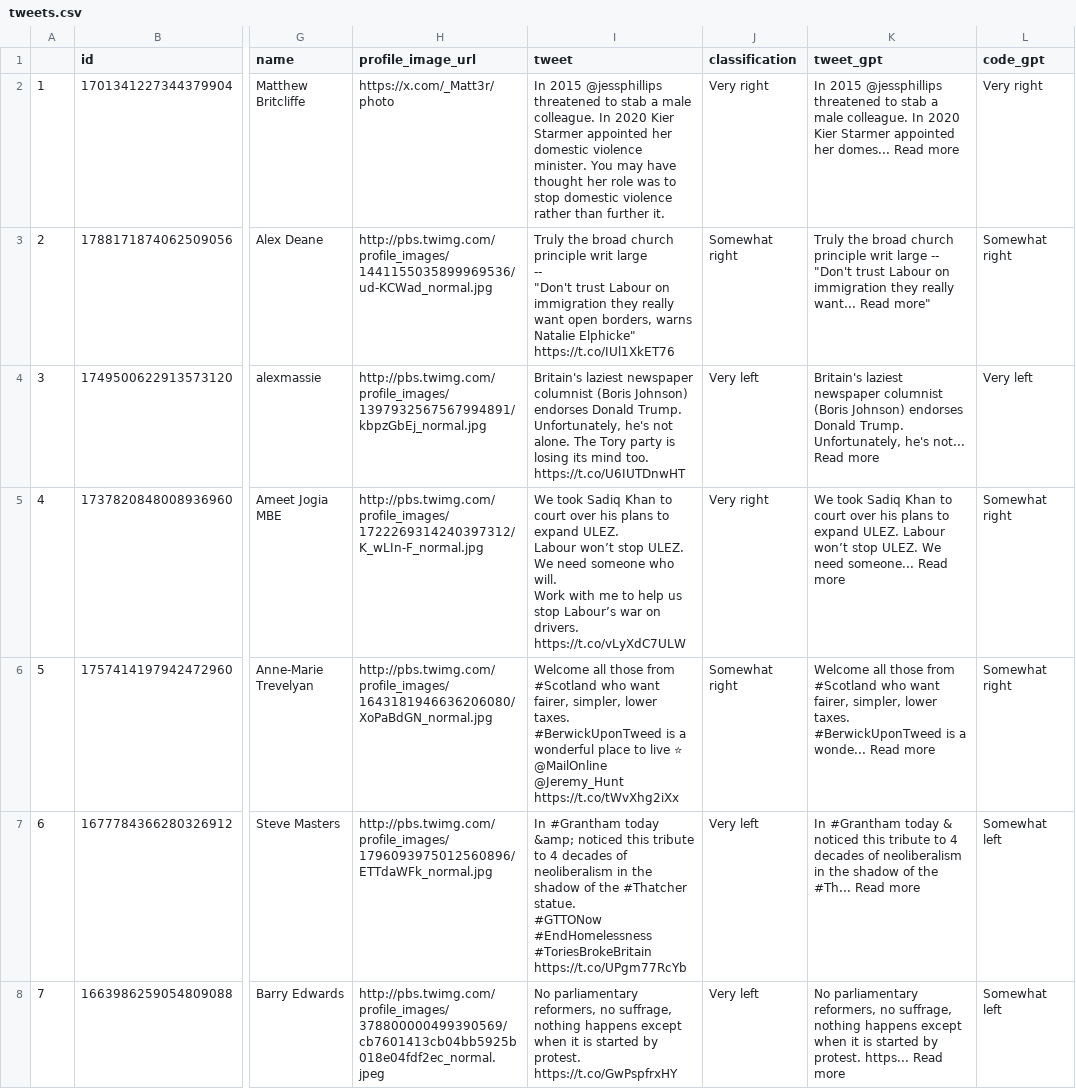
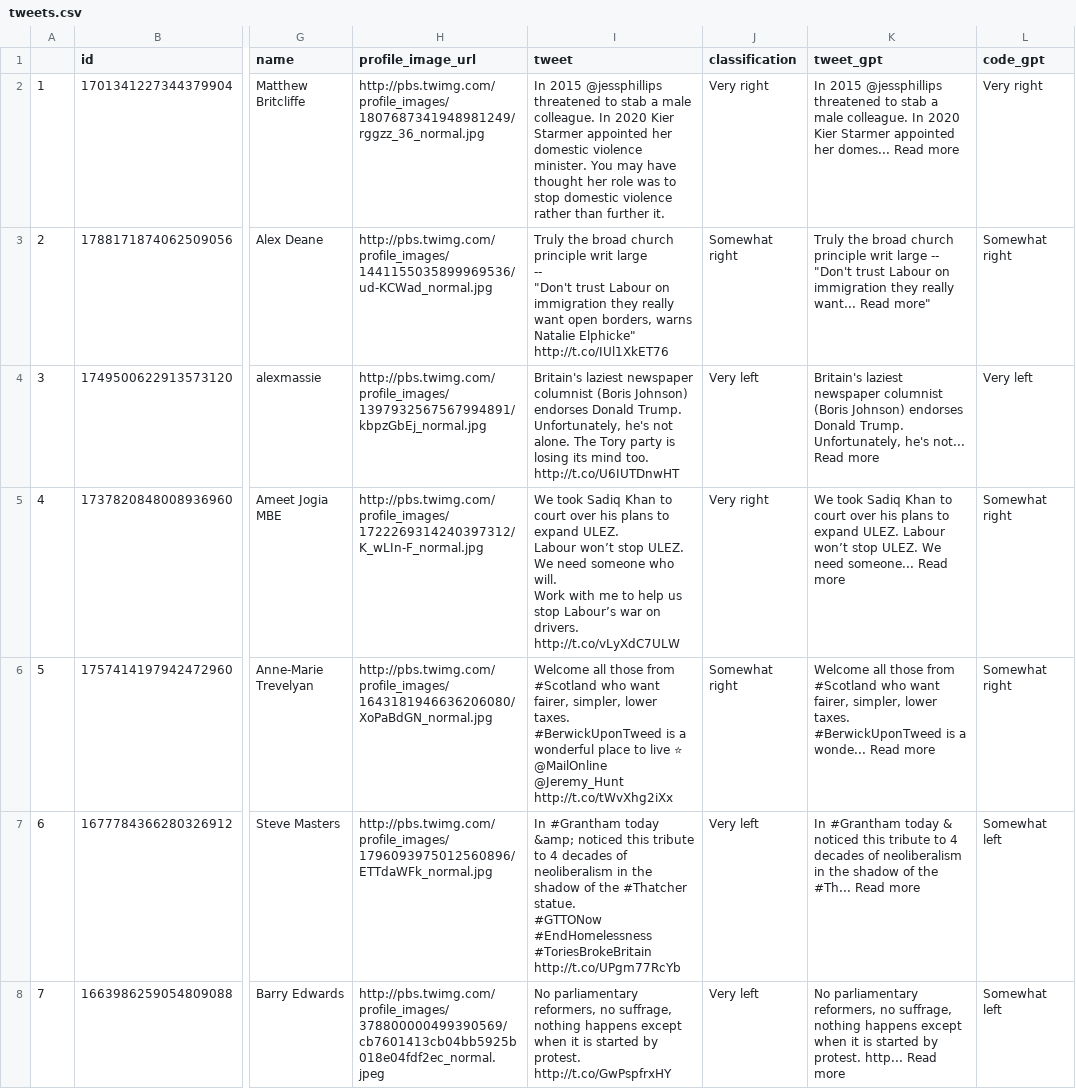
Before and after one commit to cjbarrie/smclone, a CSV file: backend/tweets.csv, drawn as a sheet; only a part is shown, gaps mark what is left out; ↵ is a line break in a cell; the diff covers the shown part only; the diff names each change by its address in the sheet, - before the commit and + after, or states it on an @@ line.

```diff
--- a/backend/tweets.csv
+++ b/backend/tweets.csv
-H2 (profile_image_url): https://x.com/_Matt3r/photo
+H2 (profile_image_url): http://pbs.twimg.com/profile_images/1807687341948981249/rggzz_36_normal.jpg
-I3 (tweet): …Natalie Elphicke" ↵ https://t.co/IUl1XkET76
+I3 (tweet): …Natalie Elphicke" ↵ http://t.co/IUl1XkET76
-I4 (tweet): …mind too. https://t.co/U6IUTDnwHT
+I4 (tweet): …mind too. http://t.co/U6IUTDnwHT
-I5 (tweet): …on drivers. https://t.co/vLyXdC7ULW
+I5 (tweet): …on drivers. http://t.co/vLyXdC7ULW
-I6 (tweet): …@MailOnline @Jeremy_Hunt https://t.co/tWvXhg2iXx
+I6 (tweet): …@MailOnline @Jeremy_Hunt http://t.co/tWvXhg2iXx
-I7 (tweet): …#EndHomelessness ↵ #ToriesBrokeBritain https://t.co/UPgm77RcYb
+I7 (tweet): …#EndHomelessness ↵ #ToriesBrokeBritain http://t.co/UPgm77RcYb
-I8 (tweet): …by protest. https://t.co/GwPspfrxHY
+I8 (tweet): …by protest. http://t.co/GwPspfrxHY
-K8 (tweet_gpt): …by protest. https... Read more
+K8 (tweet_gpt): …by protest. http... Read more
```
Also changed, not shown: 68 edited cells elsewhere in this file, 10 other files.
